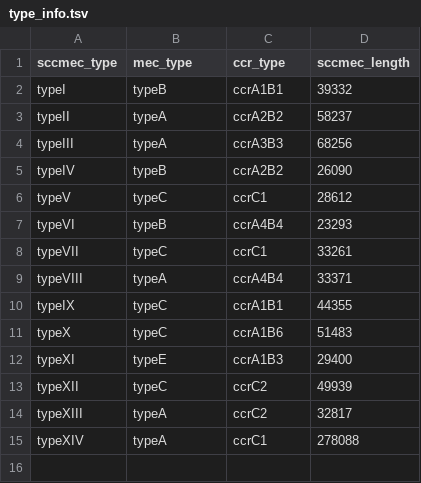
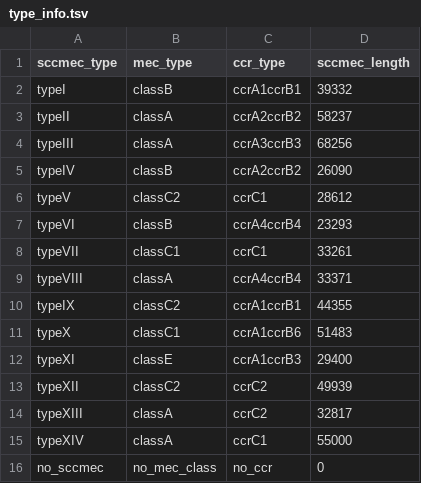
Before and after one commit to jeju2486/sccmec_classifier, a TSV file: type_info.tsv, drawn as a sheet.

```diff
--- a/type_info.tsv
+++ b/type_info.tsv
@@ -1,15 +1,16 @@
 sccmec_type	mec_type	ccr_type	sccmec_length
-typeI	typeB	ccrA1B1	39332
-typeII	typeA	ccrA2B2	58237
-typeIII	typeA	ccrA3B3	68256
-typeIV	typeB	ccrA2B2	26090
-typeV	typeC	ccrC1	28612
-typeVI	typeB	ccrA4B4	23293
-typeVII	typeC	ccrC1	33261
-typeVIII	typeA	ccrA4B4	33371
-typeIX	typeC	ccrA1B1	44355
-typeX	typeC	ccrA1B6	51483
-typeXI	typeE	ccrA1B3	29400
-typeXII	typeC	ccrC2	49939
-typeXIII	typeA	ccrC2	32817
-typeXIV	typeA	ccrC1	278088
+typeI	classB	ccrA1ccrB1	39332
+typeII	classA	ccrA2ccrB2	58237
+typeIII	classA	ccrA3ccrB3	68256
+typeIV	classB	ccrA2ccrB2	26090
+typeV	classC2	ccrC1	28612
+typeVI	classB	ccrA4ccrB4	23293
+typeVII	classC1	ccrC1	33261
+typeVIII	classA	ccrA4ccrB4	33371
+typeIX	classC2	ccrA1ccrB1	44355
+typeX	classC1	ccrA1ccrB6	51483
+typeXI	classE	ccrA1ccrB3	29400
+typeXII	classC2	ccrC2	49939
+typeXIII	classA	ccrC2	32817
+typeXIV	classA	ccrC1	55000
+no_sccmec	no_mec_class	no_ccr	0
```
Also changed, not shown: 7 other files.
